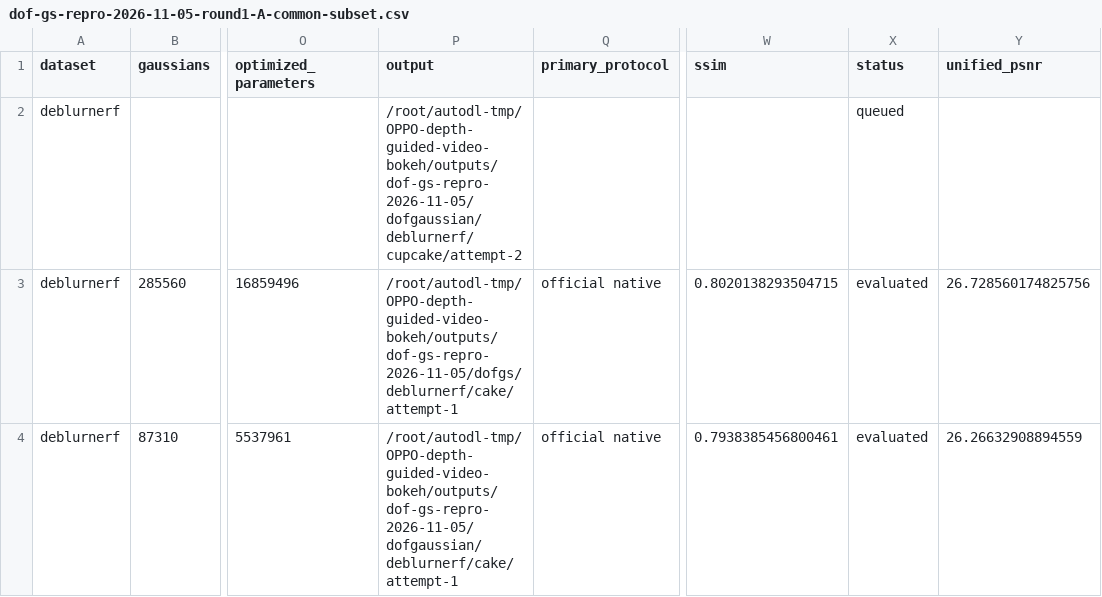
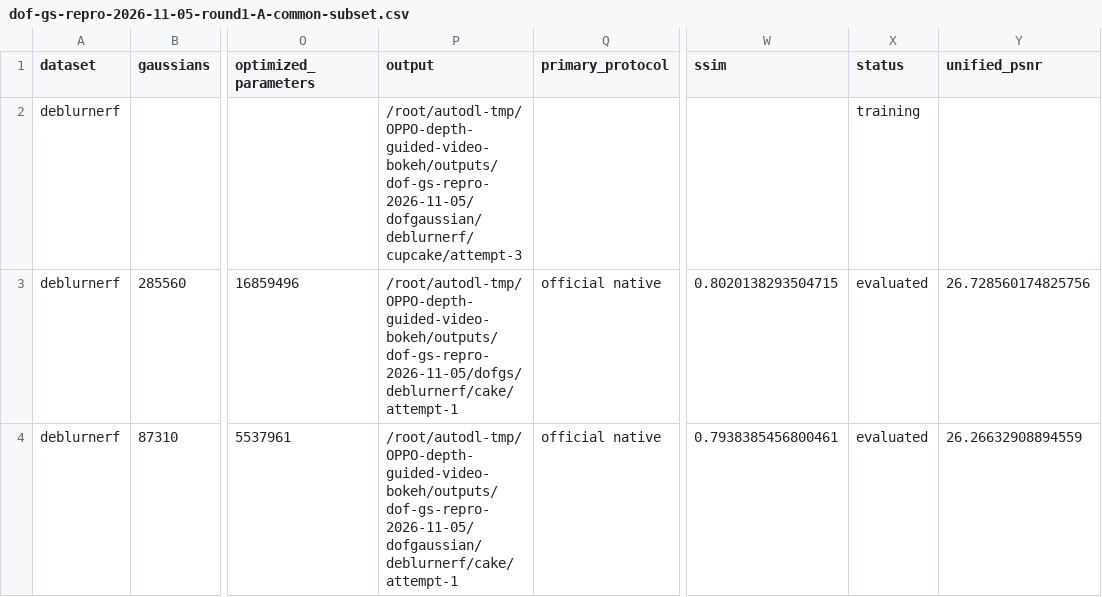
Before and after one commit to mengmcy1/OPPO-depth-guided-video-bokeh, a CSV file: 03_实验记录/records/dof-gs-repro-2026-11-05-round1-A-common-subset.csv, drawn as a sheet; only a part is shown, gaps mark what is left out; the diff names each change by its address in the sheet, - before the commit and + after, or states it on an @@ line.

```diff
--- a/03_实验记录/records/dof-gs-repro-2026-11-05-round1-A-common-subset.csv
+++ b/03_实验记录/records/dof-gs-repro-2026-11-05-round1-A-common-subset.csv
-P2 (output): /root/autodl-tmp/OPPO-depth-guided-video-bokeh/outputs/dof-gs-repro-2026-11-05/dofgaussian/deblurnerf/cupcake/attempt-2
+P2 (output): /root/autodl-tmp/OPPO-depth-guided-video-bokeh/outputs/dof-gs-repro-2026-11-05/dofgaussian/deblurnerf/cupcake/attempt-3
-X2 (status): queued
+X2 (status): training
```
Also changed, not shown: 03_实验记录/records/dof-gs-repro-2026-11-05-round1-A-and-R0.csv, 03_实验记录/records/dof-gs-repro-2026-11-05-round1-averages.csv, 2 other files.
